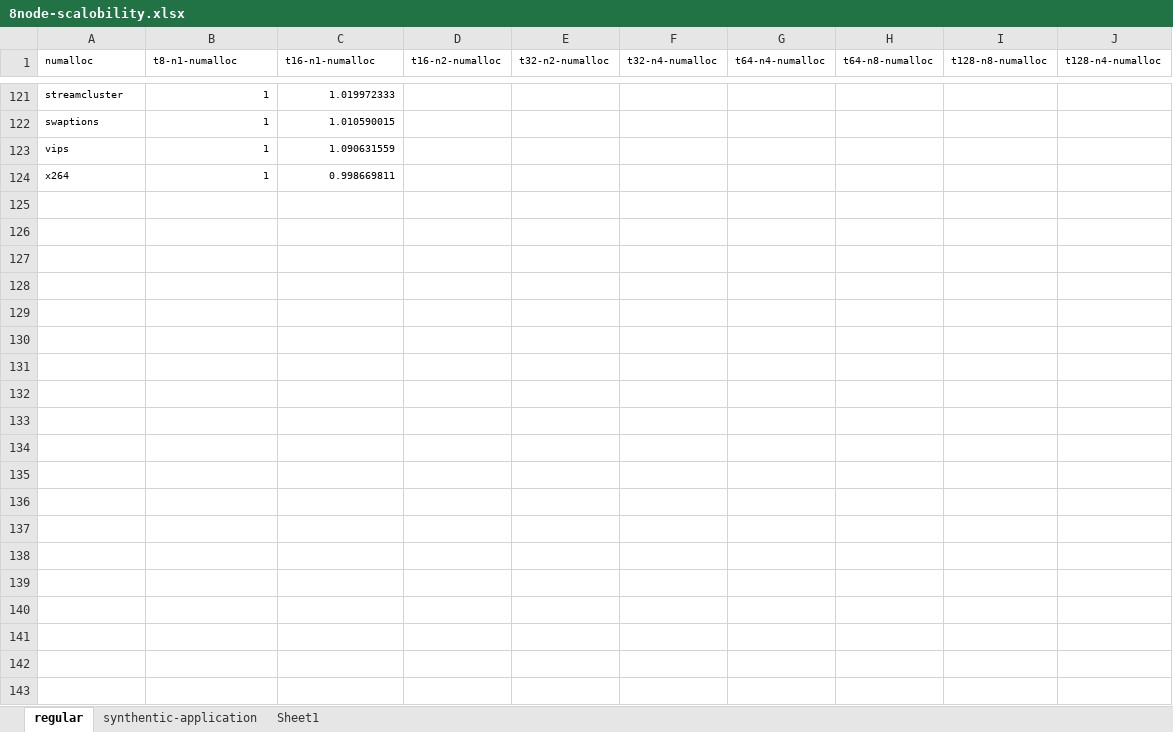
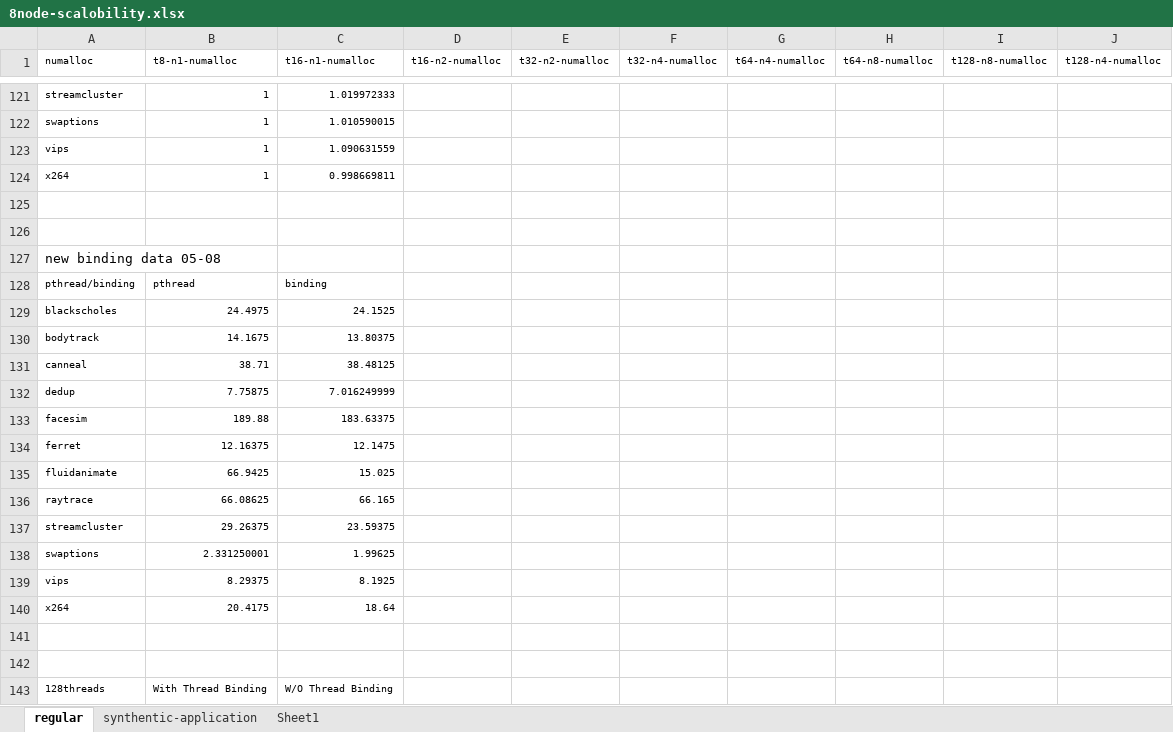
Before and after one commit to UTSASRG/numalloc, an Excel workbook: paper/data/scalobility/8node-scalobility.xlsx, sheet regular, drawn as a sheet; only a part is shown, gaps mark what is left out; values as stored, in another font and other column widths than the file's, no borders; the diff covers the shown part only; the diff names each change by its address in the sheet, - before the commit and + after, or states it on an @@ line.

```diff
--- a/paper/data/scalobility/8node-scalobility.xlsx (sheet regular)
+++ b/paper/data/scalobility/8node-scalobility.xlsx (sheet regular)
+row 125: (empty)
+row 126: (empty)
+row 127: new binding data 05-08
+row 128: pthread/binding | pthread | binding
+row 129: blackscholes | 24.4975 | 24.1525
+row 130: bodytrack | 14.1675 | 13.80375
+row 131: canneal | 38.71 | 38.48125
+row 132: dedup | 7.75875 | 7.016249999
+row 133: facesim | 189.88 | 183.63375
+row 134: ferret | 12.16375 | 12.1475
+row 135: fluidanimate | 66.9425 | 15.025
+row 136: raytrace | 66.08625 | 66.165
+row 137: streamcluster | 29.26375 | 23.59375
+row 138: swaptions | 2.331250001 | 1.99625
+row 139: vips | 8.29375 | 8.1925
+row 140: x264 | 20.4175 | 18.64
+row 141: (empty)
+row 142: (empty)
+row 143: 128threads | With Thread Binding | W/O Thread Binding
```
Also changed, not shown: 12 added rows elsewhere in this sheet, sheet synthentic-application, paper/data/no-interleaved/no-interleaved-final-pic.xlsx, paper/data/regular/2node-final-pic.xlsx, 57 other files.
